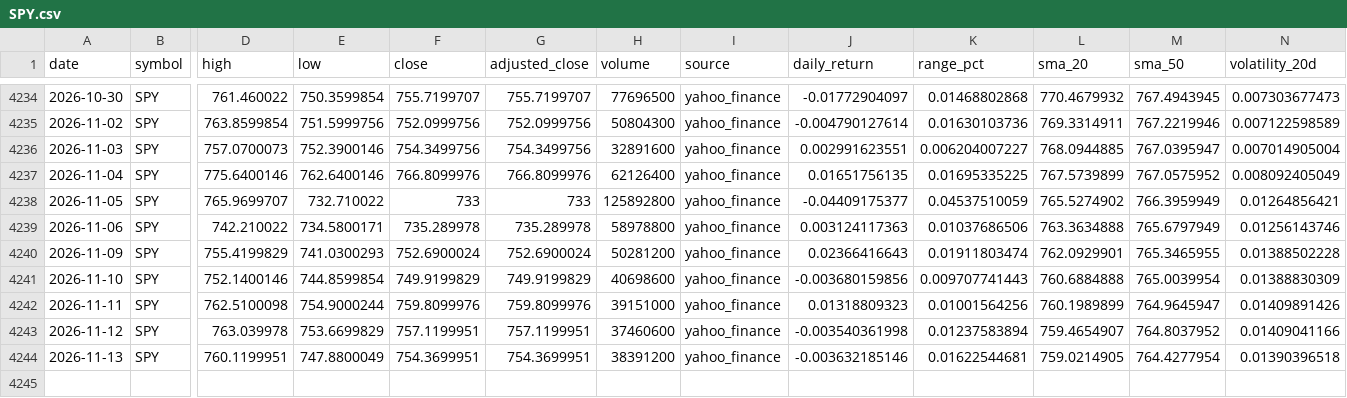
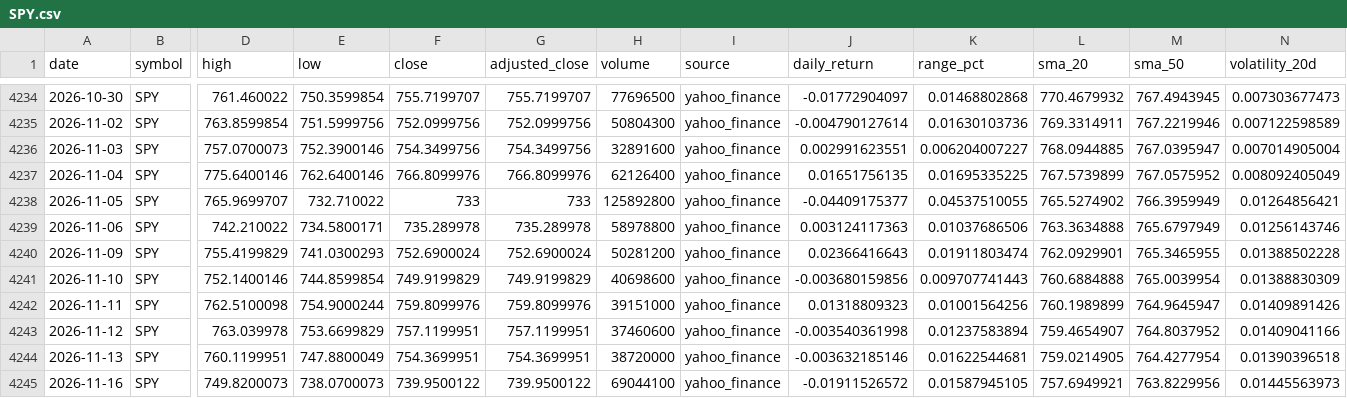
Before and after one commit to abi1010-git/predicting-stock-market-personal-project, a CSV file: data/SPY.csv, drawn as a sheet; only a part is shown, gaps mark what is left out; rows hold the shown columns only; the diff names each change by its address in the sheet, - before the commit and + after, or states it on an @@ line.

```diff
--- a/data/SPY.csv
+++ b/data/SPY.csv
-K4238 (range_pct): 0.04537510059
+K4238 (range_pct): 0.04537510055
-H4244 (volume): 38391200
+H4244 (volume): 38720000
+row 4245: 2026-11-16 | SPY | 749.8200073 | 738.0700073 | 739.9500122 | 739.9500122 | 69044100 | yahoo_finance | -0.01911526572 | 0.01587945105 | 757.6949921 | 763.8229956 | 0.01445563973
```
Also changed, not shown: data/AAPL.csv, data/IWM.csv, 3 other files.
